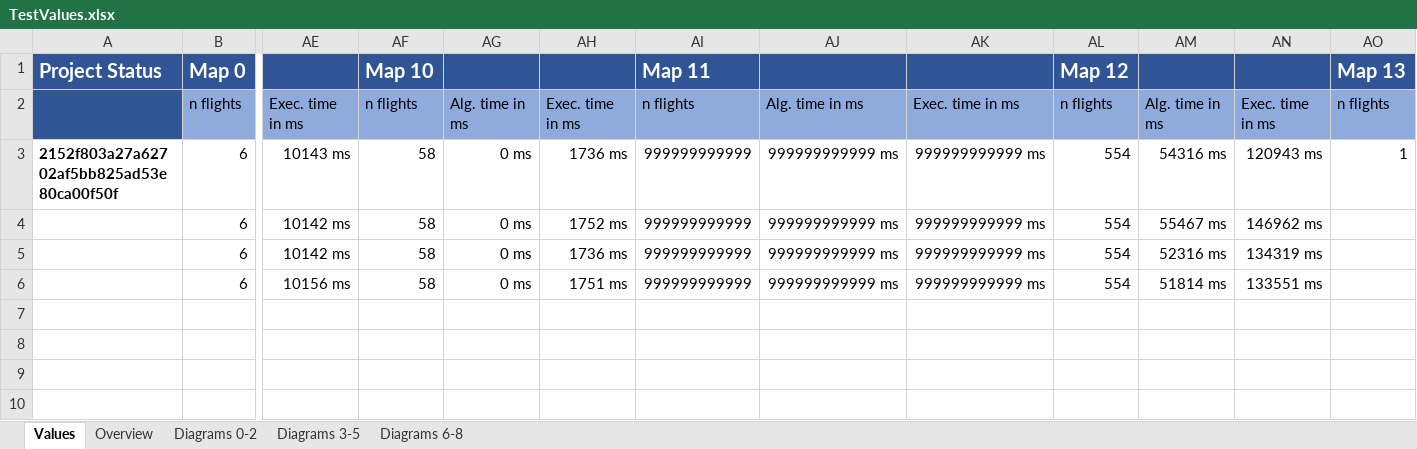
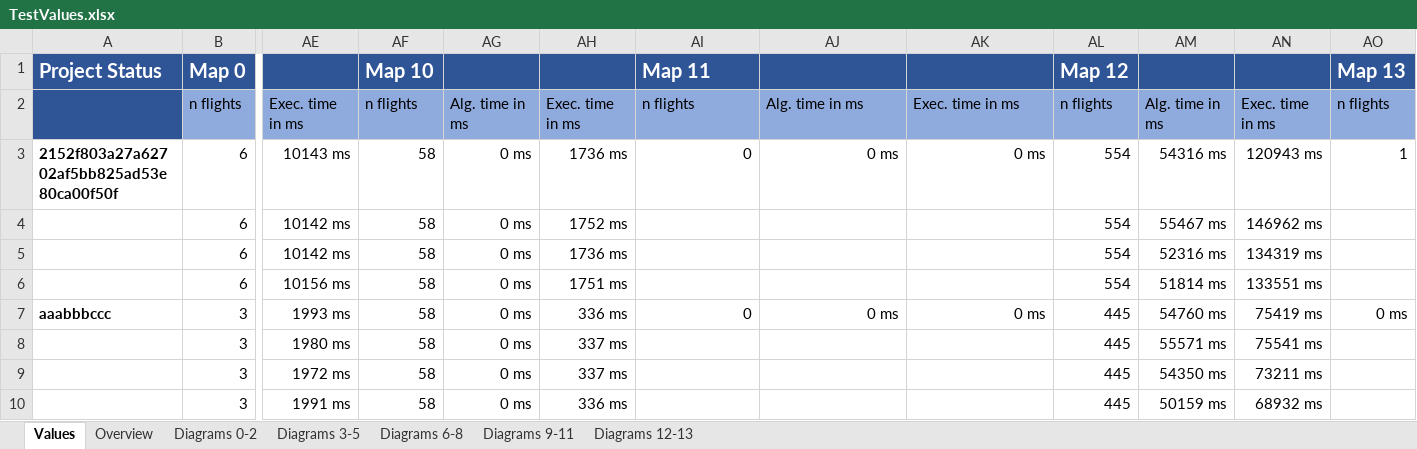
Before and after one commit to atalantus/Quo-vadis-Quax, an Excel workbook: QuoVadisQuax/TestValues.xlsx, sheet Values, drawn as a sheet; only a part is shown, gaps mark what is left out; values as stored, in another font and other column widths than the file's, no borders; rows hold the shown columns only; the diff names each change by its address in the sheet, - before the commit and + after, or states it on an @@ line.

```diff
--- a/QuoVadisQuax/TestValues.xlsx (sheet Values)
+++ b/QuoVadisQuax/TestValues.xlsx (sheet Values)
+sheet tab: Diagrams 9-11
+sheet tab: Diagrams 12-13
-AI3: 999999999999
+AI3: 0
-AJ3: 999999999999 ms
+AJ3: 0 ms
-AK3: 999999999999 ms
+AK3: 0 ms
-AI4:AI6: 999999999999
+AI4:AI6: (empty)
-AJ4:AJ6: 999999999999 ms
+AJ4:AJ6: (empty)
-AK4:AK6: 999999999999 ms
+AK4:AK6: (empty)
+row 7: aaabbbccc | 3 | 1993 ms | 58 | 0 ms | 336 ms | 0 | 0 ms | 0 ms | 445 | 54760 ms | 75419 ms | 0 ms
+row 8:  | 3 | 1980 ms | 58 | 0 ms | 337 ms |  |  |  | 445 | 55571 ms | 75541 ms
+row 9:  | 3 | 1972 ms | 58 | 0 ms | 337 ms |  |  |  | 445 | 54350 ms | 73211 ms
+row 10:  | 3 | 1991 ms | 58 | 0 ms | 336 ms |  |  |  | 445 | 50159 ms | 68932 ms
```
Also changed, not shown: sheet Overview, charts or pictures, 2 other files.
